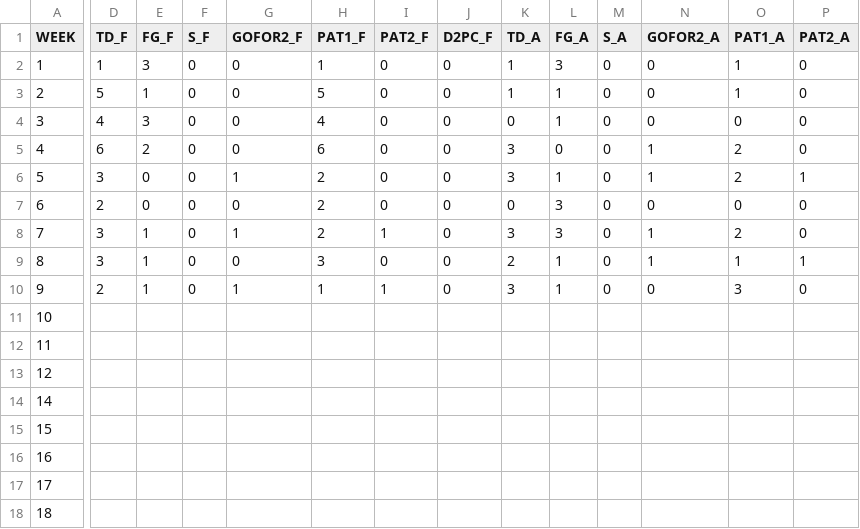
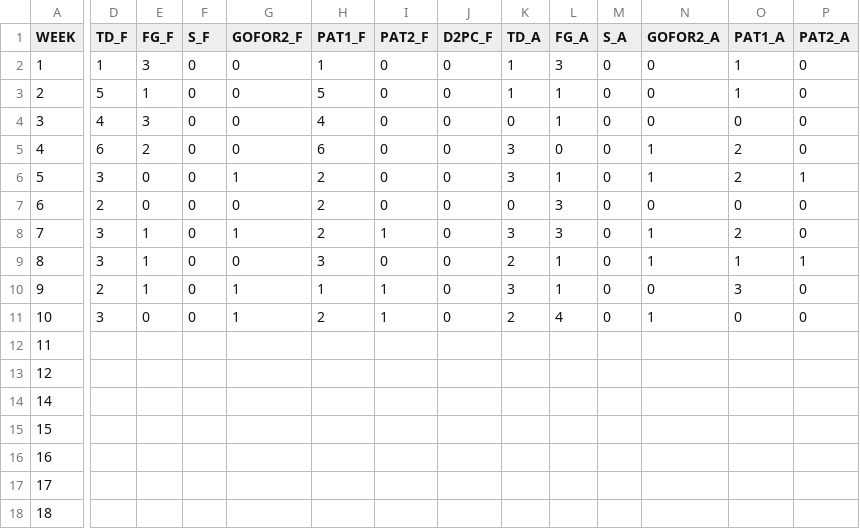
Before and after one commit to JoeJimFlood/SportPredictifier, a CSV file: seasons/AmericanFootball/NationalFootballLeague/2023/ScoreTables/BUF.csv, drawn as a sheet; only a part is shown, gaps mark what is left out; the diff covers the shown part only; the diff names each change by its address in the sheet, - before the commit and + after, or states it on an @@ line.

Commit message:
Added 2023 NFL Week 11 forecasts

```diff
--- a/seasons/AmericanFootball/NationalFootballLeague/2023/ScoreTables/BUF.csv
+++ b/seasons/AmericanFootball/NationalFootballLeague/2023/ScoreTables/BUF.csv
-D11 (TD_F): (empty)
+D11 (TD_F): 3
-E11 (FG_F): (empty)
+E11 (FG_F): 0
-F11 (S_F): (empty)
+F11 (S_F): 0
-G11 (GOFOR2_F): (empty)
+G11 (GOFOR2_F): 1
-H11 (PAT1_F): (empty)
+H11 (PAT1_F): 2
-I11 (PAT2_F): (empty)
+I11 (PAT2_F): 1
-J11 (D2PC_F): (empty)
+J11 (D2PC_F): 0
-K11 (TD_A): (empty)
+K11 (TD_A): 2
-L11 (FG_A): (empty)
+L11 (FG_A): 4
-M11 (S_A): (empty)
+M11 (S_A): 0
-N11 (GOFOR2_A): (empty)
+N11 (GOFOR2_A): 1
-O11 (PAT1_A): (empty)
+O11 (PAT1_A): 0
-P11 (PAT2_A): (empty)
+P11 (PAT2_A): 0
```
Also changed, not shown: 2 edited cells elsewhere in this file, seasons/AmericanFootball/NationalFootballLeague/2023/ScoreTables/DEN.csv, 5 other files.
